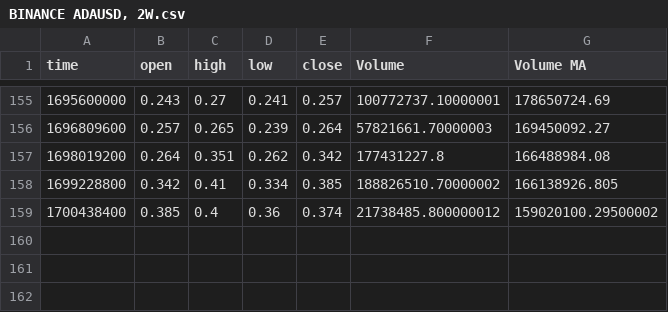
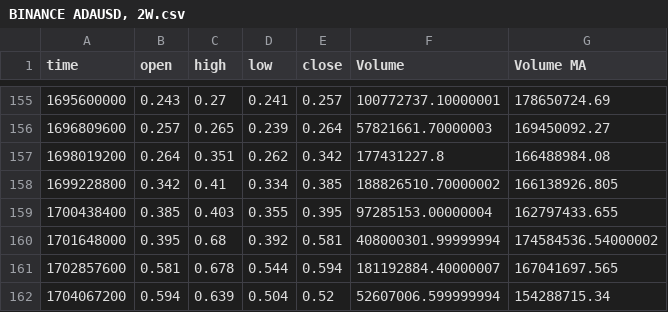
Before and after one commit to Vreckovka/CTKS_Chart, a CSV file: Data/BINANCE ADAUSD, 2W.csv, drawn as a sheet; only a part is shown, gaps mark what is left out.

```diff
--- a/Data/BINANCE ADAUSD, 2W.csv
+++ b/Data/BINANCE ADAUSD, 2W.csv
@@ -158,2 +158,5 @@ time,open,high,low,close,Volume,Volume MA
 1699228800,0.342,0.41,0.334,0.385,188826510.70000002,166138926.805
-1700438400,0.385,0.4,0.36,0.374,21738485.800000012,159020100.29500002
+1700438400,0.385,0.403,0.355,0.395,97285153.00000004,162797433.655
+1701648000,0.395,0.68,0.392,0.581,408000301.99999994,174584536.54000002
+1702857600,0.581,0.678,0.544,0.594,181192884.40000007,167041697.565
+1704067200,0.594,0.639,0.504,0.52,52607006.599999994,154288715.34
```
Also changed, not shown: Data/BINANCE ADAUSD, 1D.csv, Data/BINANCE ADAUSD, 1M.csv, 37 other files.
